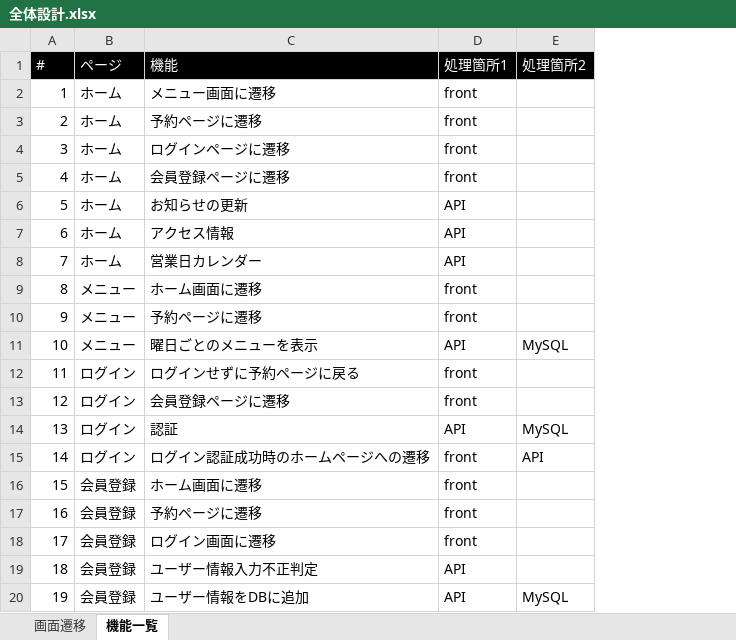
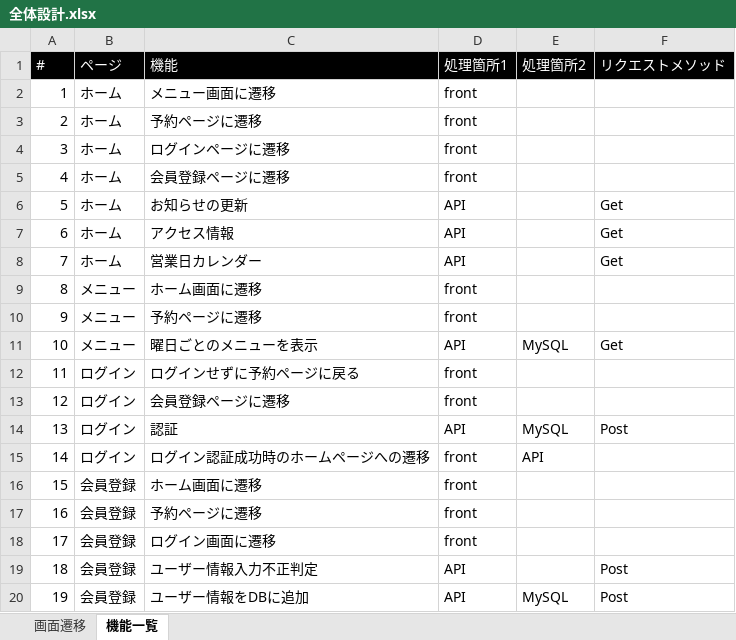
Before and after one commit to Zuckerbird/Game_Imitation_1_SB, an Excel workbook: document/design/全体設計.xlsx, sheet 機能一覧, drawn as a sheet; values as stored, in another font and other column widths than the file's, no borders; the diff names each change by its address in the sheet, - before the commit and + after, or states it on an @@ line.

Commit message:
リクエストメソッドを追加

```diff
--- a/document/design/全体設計.xlsx (sheet 機能一覧)
+++ b/document/design/全体設計.xlsx (sheet 機能一覧)
+column F (リクエストメソッド), rows 6-20: Get | Get | Get |  |  | Get |  |  | Post |  |  |  |  | Post | Post
```
